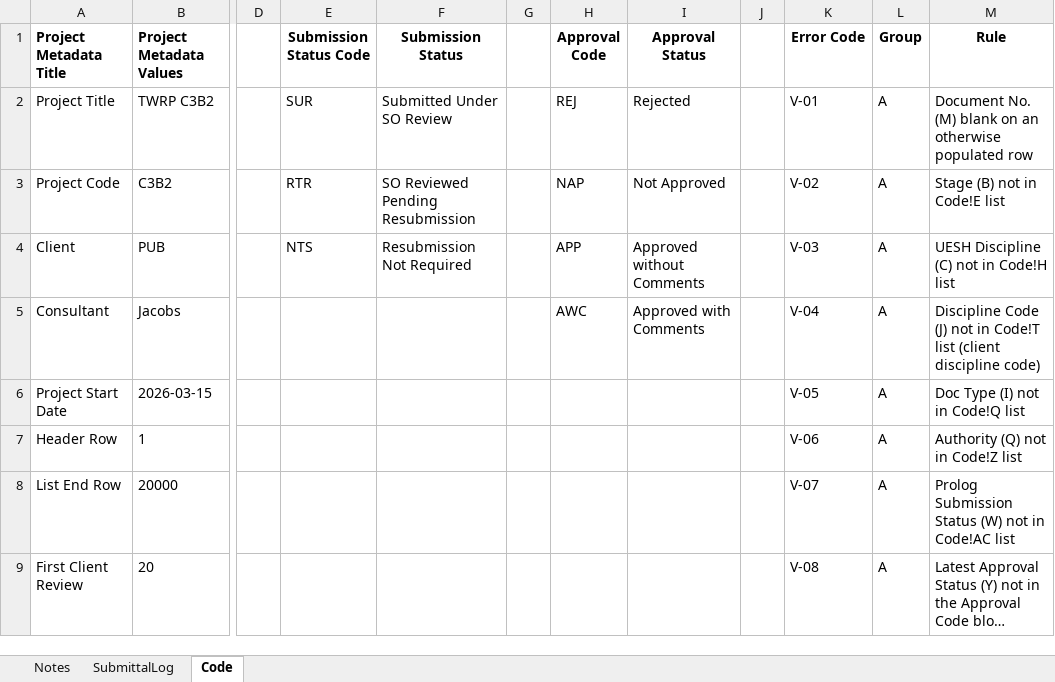
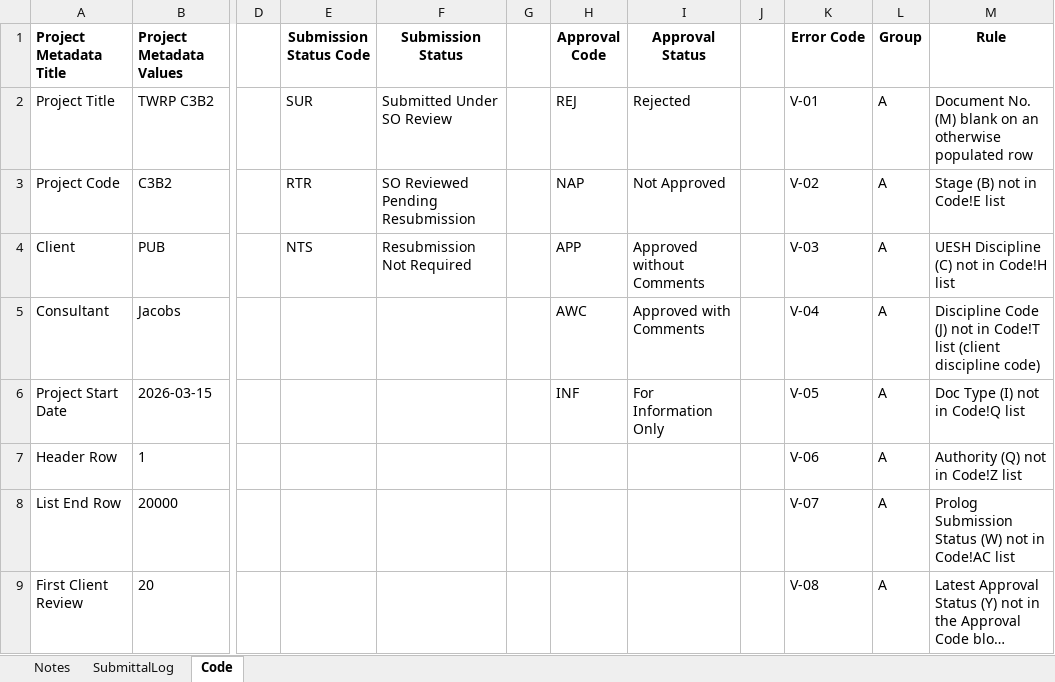
Before and after one commit to chinwarsoon/workbuddy, an Excel workbook: MDL/TWRP C3B2 - Document Submittal Log.xlsx, sheet Code, drawn as a sheet; only a part is shown, gaps mark what is left out; long unchanged cells end in …; values as stored, in another font and other column widths than the file's, no borders; the diff names each change by its address in the sheet, - before the commit and + after, or states it on an @@ line.

```diff
--- a/MDL/TWRP C3B2 - Document Submittal Log.xlsx (sheet Code)
+++ b/MDL/TWRP C3B2 - Document Submittal Log.xlsx (sheet Code)
-H6 (Approval Code): (empty)
+H6 (Approval Code): INF
-I6 (Approval Status): (empty)
+I6 (Approval Status): For Information Only
```
Also changed, not shown: sheet SubmittalLog, 11 other files.
